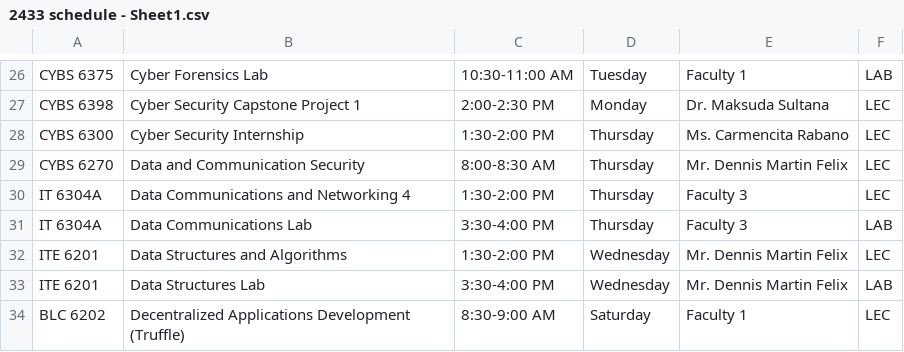
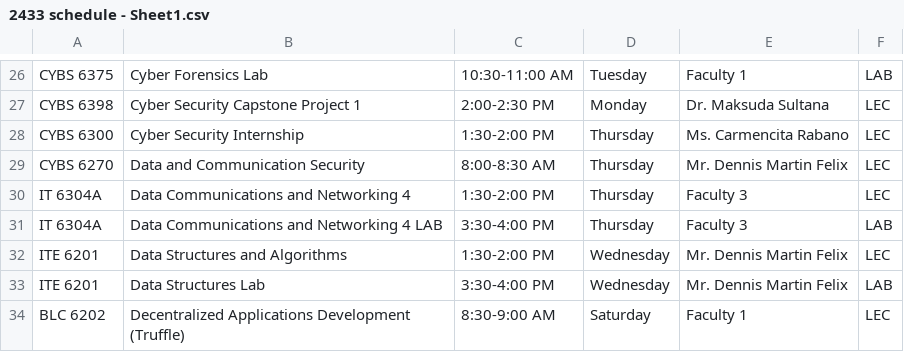
Before and after one commit to FranzElwynAnicas/csvs, a CSV file: 2433 schedule - Sheet1.csv, drawn as a sheet; only a part is shown, gaps mark what is left out.

Commit message:
Update 2433 schedule - Sheet1.csv

```diff
--- a/2433 schedule - Sheet1.csv
+++ b/2433 schedule - Sheet1.csv
@@ -30,3 +30,3 @@ CYBS 6270,Data and Communication Security,8:00-8:30 AM,Thursday,Mr. Dennis Marti
 IT 6304A,Data Communications and Networking 4,1:30-2:00 PM,Thursday,Faculty 3,LEC
-IT 6304A,Data Communications Lab,3:30-4:00 PM,Thursday,Faculty 3,LAB
+IT 6304A,Data Communications and Networking 4 LAB,3:30-4:00 PM,Thursday,Faculty 3,LAB
 ITE 6201,Data Structures and Algorithms,1:30-2:00 PM,Wednesday,Mr. Dennis Martin Felix,LEC
```
